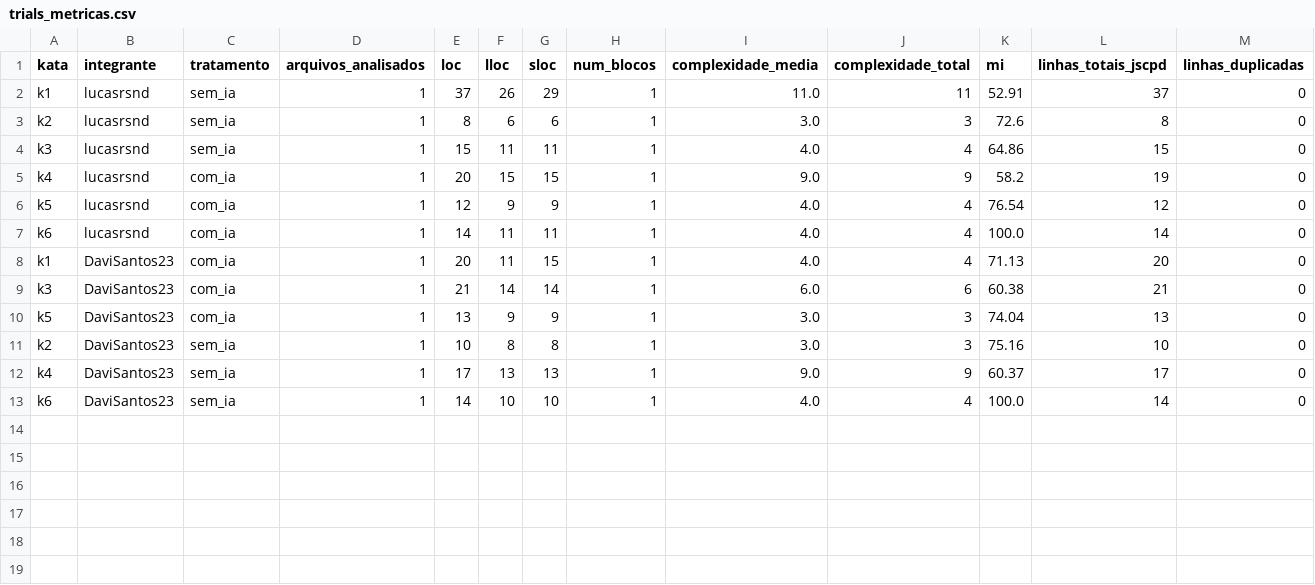
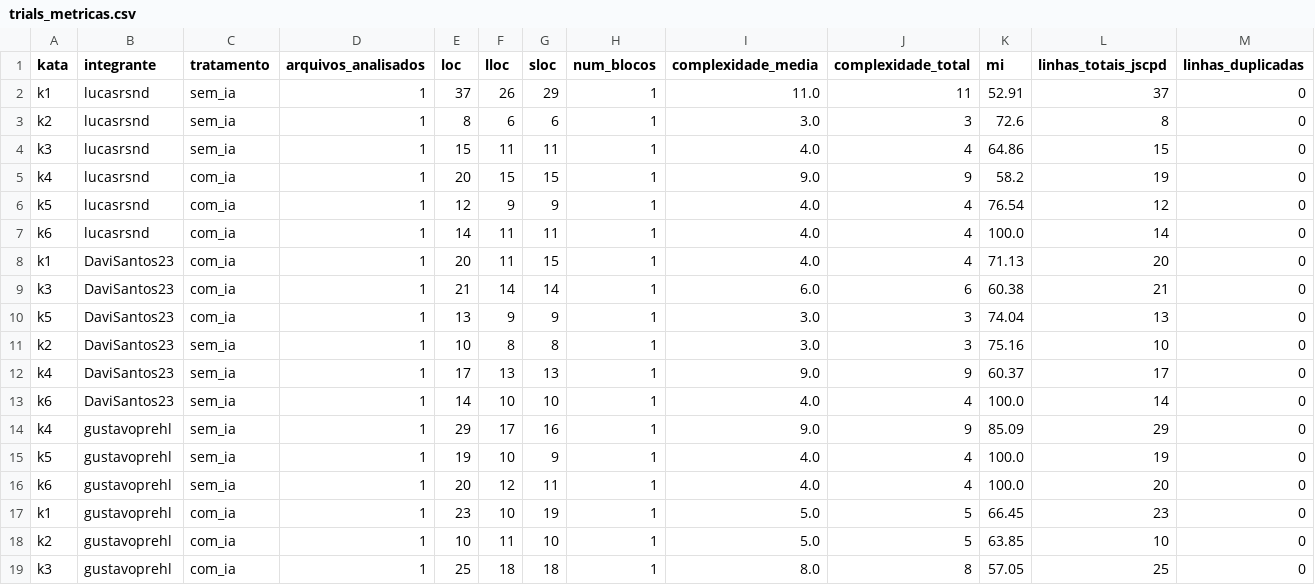
Before and after one commit to lucasrsnd/lab-medicao-experimentacao, a CSV file: Lab-02/data/raw/trials_metricas.csv, drawn as a sheet; only a part is shown; rows hold the shown columns only; the diff names each change by its address in the sheet, - before the commit and + after, or states it on an @@ line.

Commit message:
Recupera dados/artefatos perdidos no merge de main + reintroduz fix de import + realinha assistente de IA
Merge de main (PRs do Lucas #86 e Davi #87) apagou, sem conflito visível:
- Meus 6 trials completos (katas/kX/.../gustavoprehl/{solution,test_solution}.py)
- Minhas 6 linhas em data/raw/trials_tempo.csv e trials_metricas.csv
- data/raw/log_trials.csv inteiro
- Todos os conftest.py de proteção contra colisão de import (commit 'remmoving conftest')

Restaurado a partir dos meus commits #51-#56/#54-#56 (1aa7738). Suíte completa
validada: 84 passed, 0 erros.

Achado importante para o grupo: o trial #64 do Davi (K2 Sem IA) foi registrado
como CENSURADO (35min, 0/2 testes) por 'conflito de import do pytest' — na
prática, exatamente o bug que os conftest.py corrigiam, removidos antes desse
trial rodar. Rodando o mesmo código isoladamente agora, os 3 testes passam.
Ou seja, a censura não reflete a dificuldade real da tarefa, é falso-positivo
de infraestrutura — precisa ser discutido com o Davi antes da análise da S03
(excluir/rotular esse ponto, ou re-rodar o trial, é decisão do grupo, não
minha).

O conftest.py precisou de dois níveis (por tratamento E por participante),
não só por tratamento como na versão original da S01, porque a reorganização
do Lucas/Davi passou a ter 2 participantes na mesma pasta kata/tratamento.

Também revertida uma regressão em docs/desenho-experimento.md, que voltou a
citar GitHub Copilot em vez do Claude já alinhado anteriormente (commit
c84a645) — Tratamentos e Ameaças à Validade corrigidos de novo.

```diff
--- a/Lab-02/data/raw/trials_metricas.csv
+++ b/Lab-02/data/raw/trials_metricas.csv
+row 14: k4 | gustavoprehl | sem_ia | 1 | 29 | 17 | 16 | 1 | 9.0 | 9 | 85.09 | 29 | 0
+row 15: k5 | gustavoprehl | sem_ia | 1 | 19 | 10 | 9 | 1 | 4.0 | 4 | 100.0 | 19 | 0
+row 16: k6 | gustavoprehl | sem_ia | 1 | 20 | 12 | 11 | 1 | 4.0 | 4 | 100.0 | 20 | 0
+row 17: k1 | gustavoprehl | com_ia | 1 | 23 | 10 | 19 | 1 | 5.0 | 5 | 66.45 | 23 | 0
+row 18: k2 | gustavoprehl | com_ia | 1 | 10 | 11 | 10 | 1 | 5.0 | 5 | 63.85 | 10 | 0
+row 19: k3 | gustavoprehl | com_ia | 1 | 25 | 18 | 18 | 1 | 8.0 | 8 | 57.05 | 25 | 0
```
Also changed, not shown: Lab-02/data/raw/trials_tempo.csv, 44 other files.
